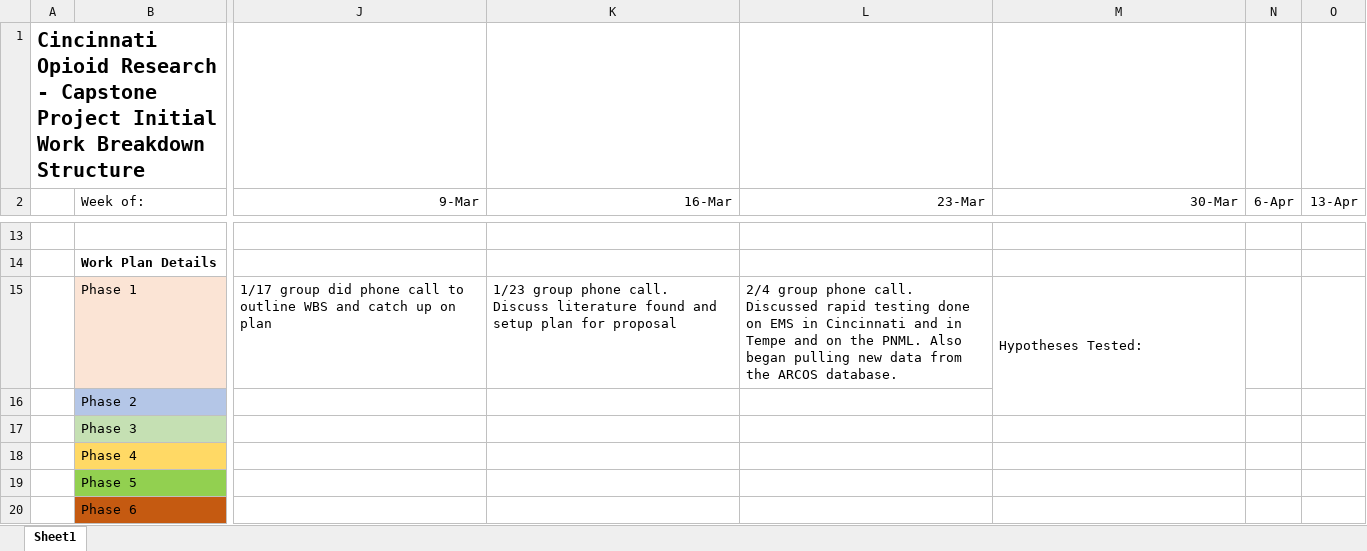
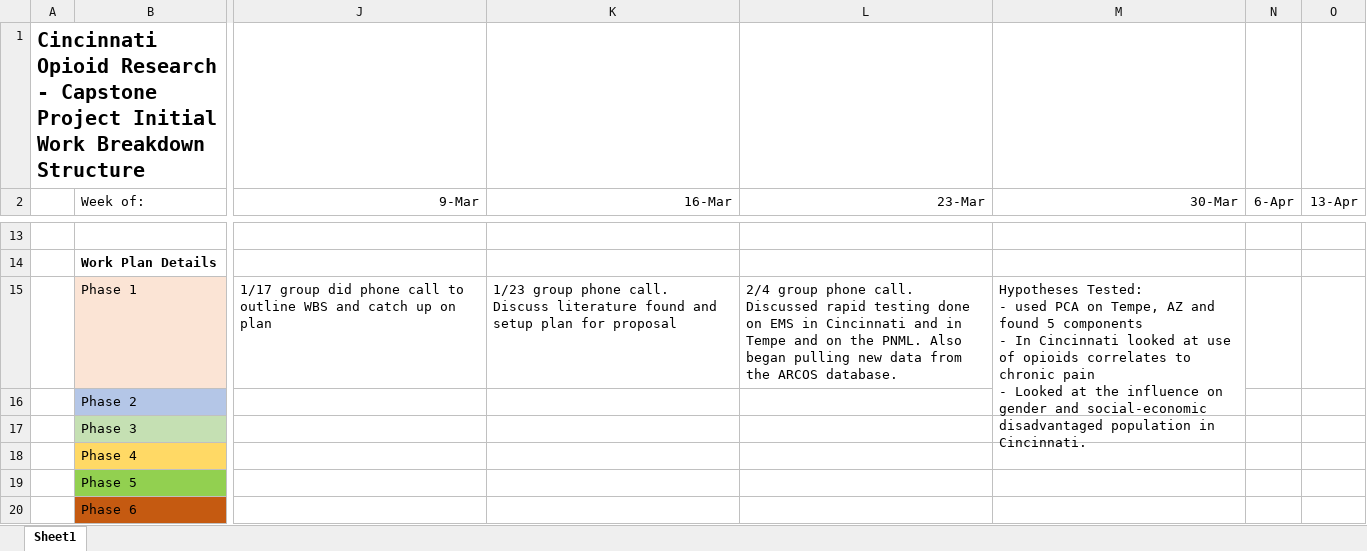
Before and after one commit to drewgobbi/Opioid_Mapping_Project, an Excel workbook: PU1/WBS.xlsx, sheet Sheet1, drawn as a sheet; only a part is shown, gaps mark what is left out; values as stored, in another font and other column widths than the file's, no borders; charts and pictures not drawn; ↵ is a line break in a cell; the diff names each change by its address in the sheet, - before the commit and + after, or states it on an @@ line.

Commit message:
updated WBS

```diff
--- a/PU1/WBS.xlsx (sheet Sheet1)
+++ b/PU1/WBS.xlsx (sheet Sheet1)
-M15 (30-Mar): Hypotheses Tested:
+M15 (30-Mar): Hypotheses Tested: ↵ - used PCA on Tempe, AZ and found 5 components ↵ - In Cincinnati looked at use of opioids correlates to chronic pain ↵ - Looked at the influence on gender and social-economic disadvantaged population in Cincinnati.
```
Also changed, not shown: charts or pictures.
